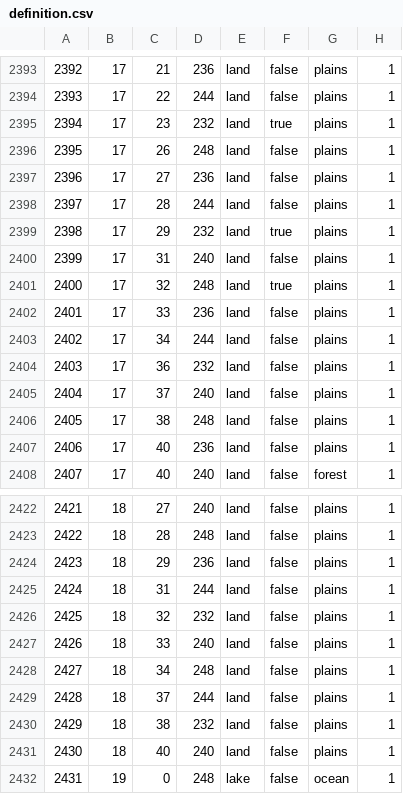
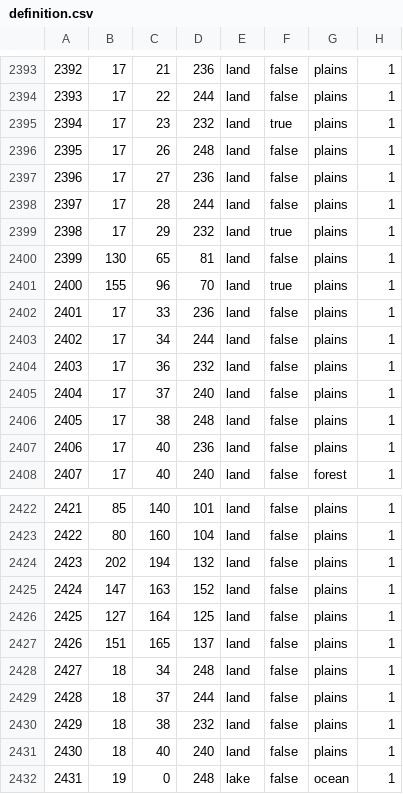
Before and after one commit to schloky/mmwater, a CSV file: map/definition.csv, drawn as a sheet; only a part is shown, gaps mark what is left out; the diff covers the shown part only.

```diff
--- a/map/definition.csv
+++ b/map/definition.csv
@@ -2399,4 +2399,4 @@
 2398;17;29;232;land;true;plains;1
-2399;17;31;240;land;false;plains;1
-2400;17;32;248;land;true;plains;1
+2399;130;65;81;land;false;plains;1
+2400;155;96;70;land;true;plains;1
 2401;17;33;236;land;false;plains;1
@@ -2422,7 +2422,7 @@
-2421;18;27;240;land;false;plains;1
-2422;18;28;248;land;false;plains;1
-2423;18;29;236;land;false;plains;1
-2424;18;31;244;land;false;plains;1
-2425;18;32;232;land;false;plains;1
-2426;18;33;240;land;false;plains;1
+2421;85;140;101;land;false;plains;1
+2422;80;160;104;land;false;plains;1
+2423;202;194;132;land;false;plains;1
+2424;147;163;152;land;false;plains;1
+2425;127;164;125;land;false;plains;1
+2426;151;165;137;land;false;plains;1
 2427;18;34;248;land;false;plains;1
```
Also changed, not shown: 30 edited cells elsewhere in this file.
